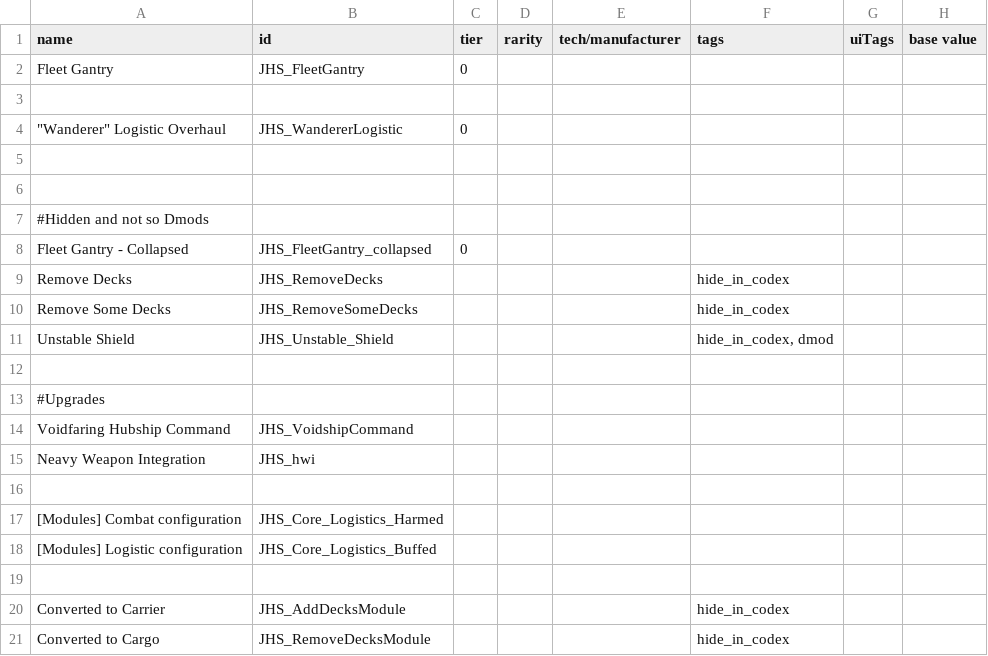
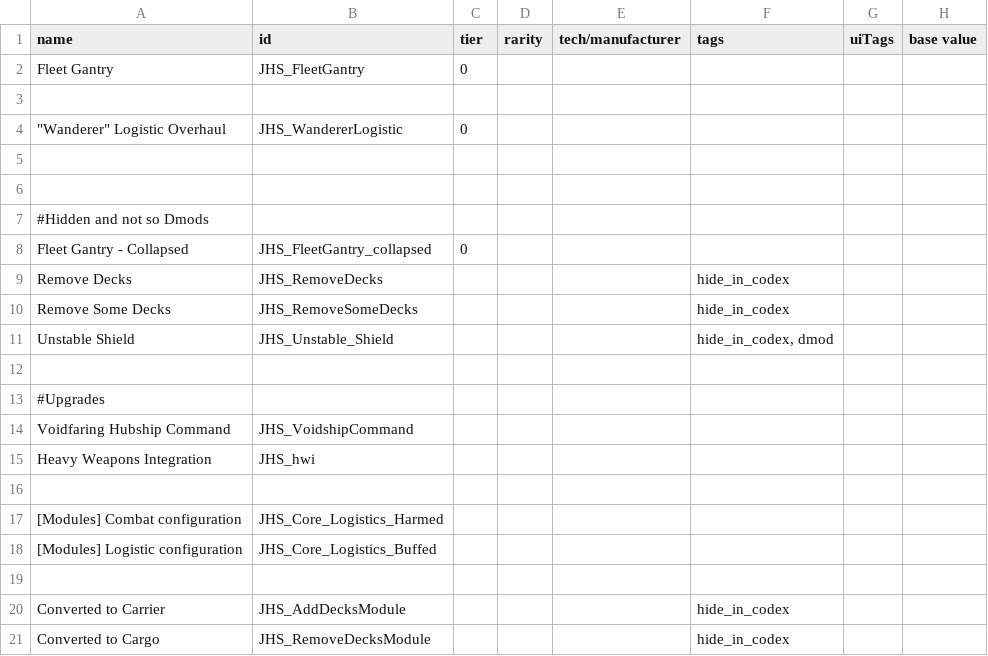
Before and after one commit to Vexlia-Artemiss/Indies-Expansion-Voidship-Start, a CSV file: data/hullmods/hull_mods.csv, drawn as a sheet; only a part is shown; the diff names each change by its address in the sheet, - before the commit and + after, or states it on an @@ line.

```diff
--- a/data/hullmods/hull_mods.csv
+++ b/data/hullmods/hull_mods.csv
-A15 (name): Neavy Weapon Integration
+A15 (name): Heavy Weapons Integration
```
Also changed, not shown: data/campaign/rules.csv, 39 other files.
